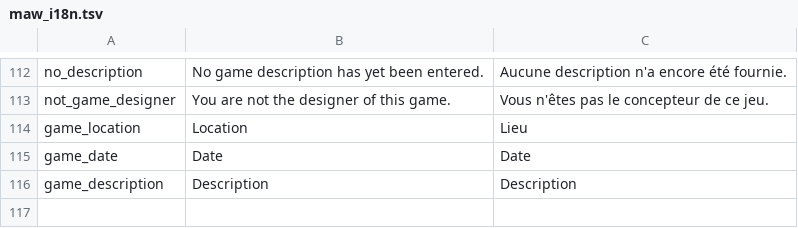
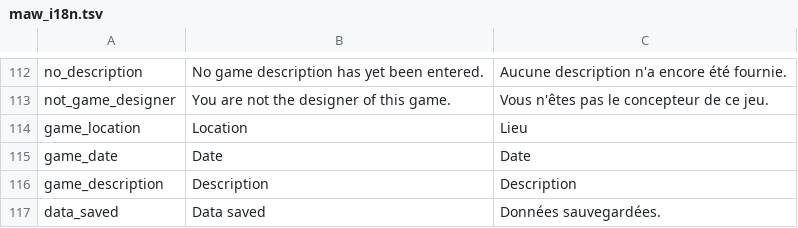
Before and after one commit to jaapb/maw, a TSV file: assets/maw_i18n.tsv, drawn as a sheet; only a part is shown, gaps mark what is left out.

```diff
--- a/assets/maw_i18n.tsv
+++ b/assets/maw_i18n.tsv
@@ -116 +116,2 @@ game_date	Date	Date
 game_description	Description	Description
+data_saved	Data saved	Données sauvegardées.
```
Also changed, not shown: 1 other file.
